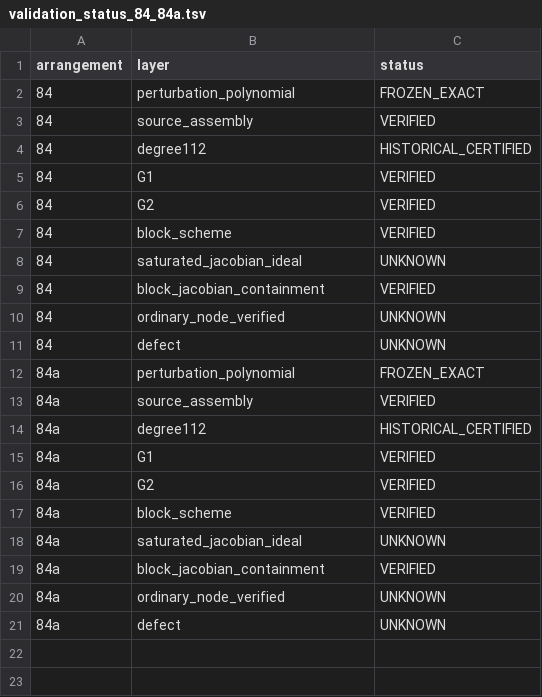
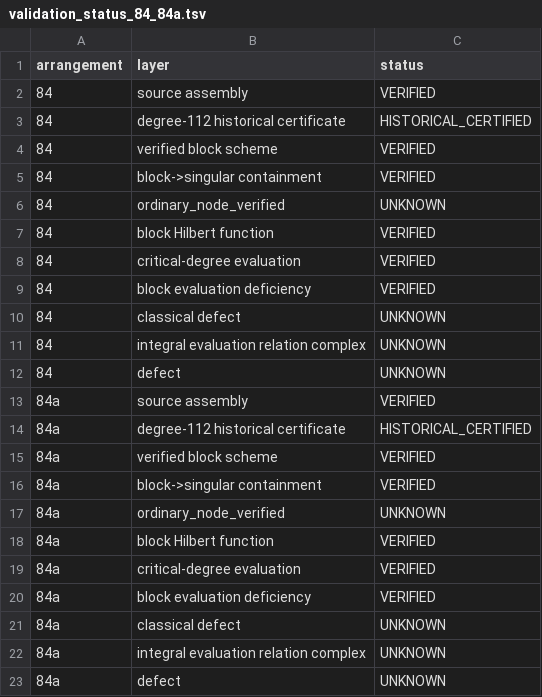
Before and after one commit to geocy-labs/hodgecy, a TSV file: research_outputs/hodgecy_ii/manuscript_assets/data/validation_status_84_84a.tsv, drawn as a sheet.

Commit message:
feat(evaluation): add HodgeCY II block evaluation assets

```diff
--- a/research_outputs/hodgecy_ii/manuscript_assets/data/validation_status_84_84a.tsv
+++ b/research_outputs/hodgecy_ii/manuscript_assets/data/validation_status_84_84a.tsv
@@ -1,21 +1,23 @@
 arrangement	layer	status
-84	perturbation_polynomial	FROZEN_EXACT
-84	source_assembly	VERIFIED
-84	degree112	HISTORICAL_CERTIFIED
-84	G1	VERIFIED
-84	G2	VERIFIED
-84	block_scheme	VERIFIED
-84	saturated_jacobian_ideal	UNKNOWN
-84	block_jacobian_containment	VERIFIED
+84	source assembly	VERIFIED
+84	degree-112 historical certificate	HISTORICAL_CERTIFIED
+84	verified block scheme	VERIFIED
+84	block->singular containment	VERIFIED
 84	ordinary_node_verified	UNKNOWN
+84	block Hilbert function	VERIFIED
+84	critical-degree evaluation	VERIFIED
+84	block evaluation deficiency	VERIFIED
+84	classical defect	UNKNOWN
+84	integral evaluation relation complex	UNKNOWN
 84	defect	UNKNOWN
-84a	perturbation_polynomial	FROZEN_EXACT
-84a	source_assembly	VERIFIED
-84a	degree112	HISTORICAL_CERTIFIED
-84a	G1	VERIFIED
-84a	G2	VERIFIED
-84a	block_scheme	VERIFIED
-84a	saturated_jacobian_ideal	UNKNOWN
-84a	block_jacobian_containment	VERIFIED
+84a	source assembly	VERIFIED
+84a	degree-112 historical certificate	HISTORICAL_CERTIFIED
+84a	verified block scheme	VERIFIED
+84a	block->singular containment	VERIFIED
 84a	ordinary_node_verified	UNKNOWN
+84a	block Hilbert function	VERIFIED
+84a	critical-degree evaluation	VERIFIED
+84a	block evaluation deficiency	VERIFIED
+84a	classical defect	UNKNOWN
+84a	integral evaluation relation complex	UNKNOWN
 84a	defect	UNKNOWN
```
Also changed, not shown: 34 other files.
